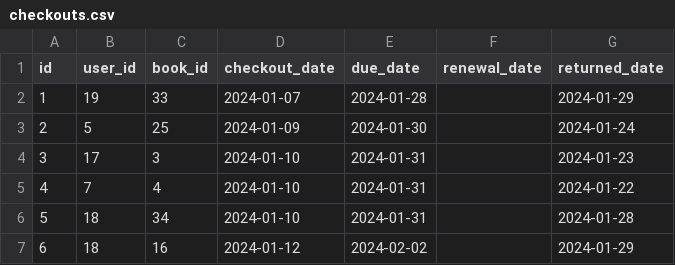
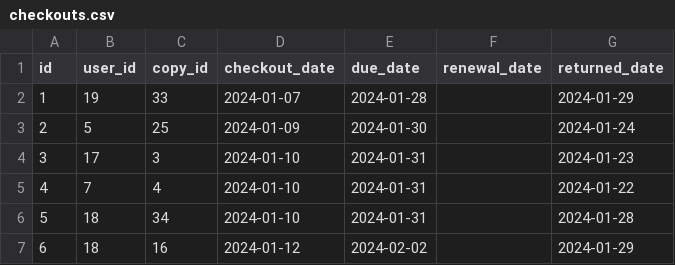
Before and after one commit to mock-projects/library-catalogue, a CSV file: src/data/checkouts.csv, drawn as a sheet; only a part is shown.

```diff
--- a/src/data/checkouts.csv
+++ b/src/data/checkouts.csv
@@ -1,2 +1,2 @@
-id,user_id,book_id,checkout_date,due_date,renewal_date,returned_date
+id,user_id,copy_id,checkout_date,due_date,renewal_date,returned_date
 1,19,33,2024-01-07,2024-01-28,,2024-01-29
```
Also changed, not shown: src/data/book_releases.csv, 1 other file.
